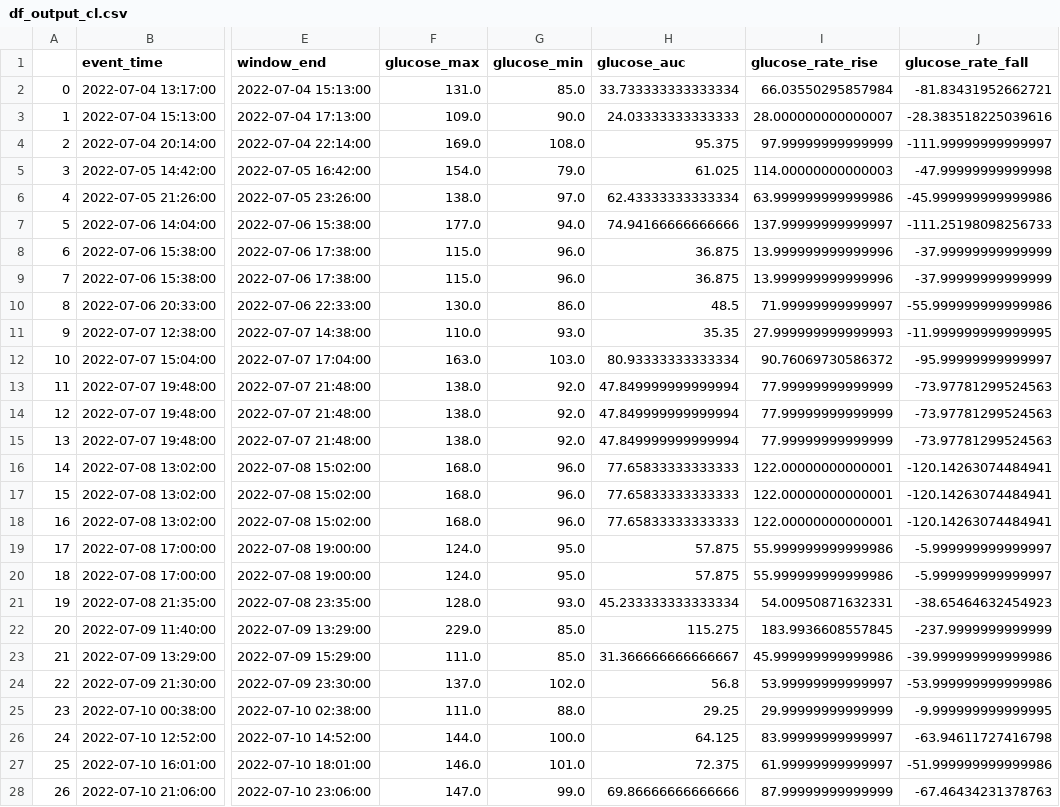
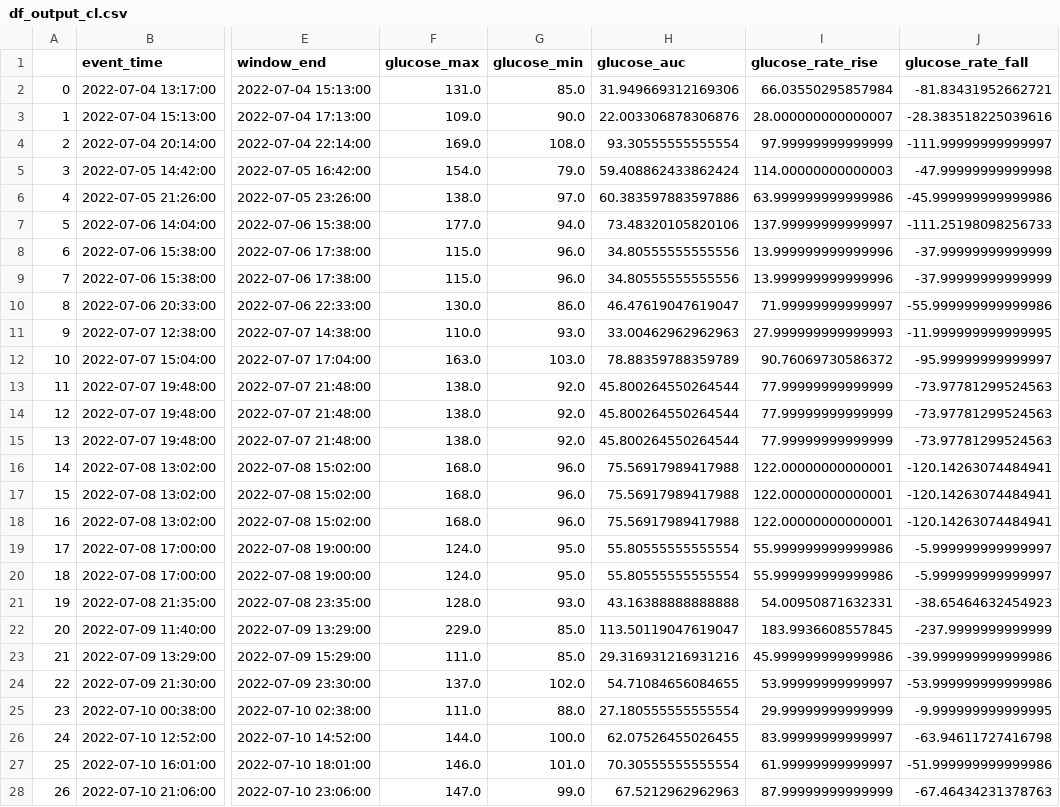
Before and after one commit to jhwaffles/cgm, a CSV file: generated_data/df_output_cl.csv, drawn as a sheet; only a part is shown, gaps mark what is left out; the diff covers the shown part only; the diff names each change by its address in the sheet, - before the commit and + after, or states it on an @@ line.

```diff
--- a/generated_data/df_output_cl.csv
+++ b/generated_data/df_output_cl.csv
-H2 (glucose_auc): 33.733333333333334
+H2 (glucose_auc): 31.949669312169306
-H3 (glucose_auc): 24.03333333333333
+H3 (glucose_auc): 22.003306878306876
-H4 (glucose_auc): 95.375
+H4 (glucose_auc): 93.30555555555554
-H5 (glucose_auc): 61.025
+H5 (glucose_auc): 59.408862433862424
-H6 (glucose_auc): 62.43333333333334
+H6 (glucose_auc): 60.383597883597886
-H7 (glucose_auc): 74.94166666666666
+H7 (glucose_auc): 73.48320105820106
-H8:H9 (glucose_auc): 36.875
+H8:H9 (glucose_auc): 34.80555555555556
-H10 (glucose_auc): 48.5
+H10 (glucose_auc): 46.47619047619047
-H11 (glucose_auc): 35.35
+H11 (glucose_auc): 33.00462962962963
-H12 (glucose_auc): 80.93333333333334
+H12 (glucose_auc): 78.88359788359789
-H13:H15 (glucose_auc): 47.849999999999994
+H13:H15 (glucose_auc): 45.800264550264544
-H16:H18 (glucose_auc): 77.65833333333333
+H16:H18 (glucose_auc): 75.56917989417988
-H19:H20 (glucose_auc): 57.875
+H19:H20 (glucose_auc): 55.80555555555554
-H21 (glucose_auc): 45.233333333333334
+H21 (glucose_auc): 43.16388888888888
-H22 (glucose_auc): 115.275
+H22 (glucose_auc): 113.50119047619047
-H23 (glucose_auc): 31.366666666666667
+H23 (glucose_auc): 29.316931216931216
-H24 (glucose_auc): 56.8
+H24 (glucose_auc): 54.71084656084655
-H25 (glucose_auc): 29.25
+H25 (glucose_auc): 27.180555555555554
-H26 (glucose_auc): 64.125
+H26 (glucose_auc): 62.07526455026455
-H27 (glucose_auc): 72.375
+H27 (glucose_auc): 70.30555555555554
-H28 (glucose_auc): 69.86666666666666
+H28 (glucose_auc): 67.5212962962963
```
Also changed, not shown: 12 edited cells elsewhere in this file, generated_data/df_event_metrics.csv, generated_data/df_event_metrics_jh_llm_annotated_batch1_utf8.csv, 21 other files.
